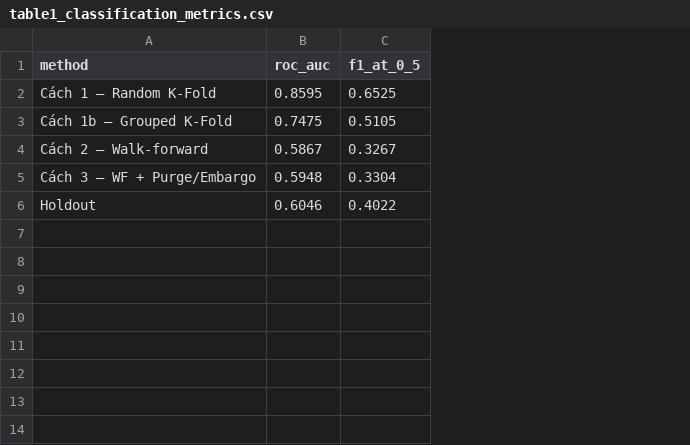
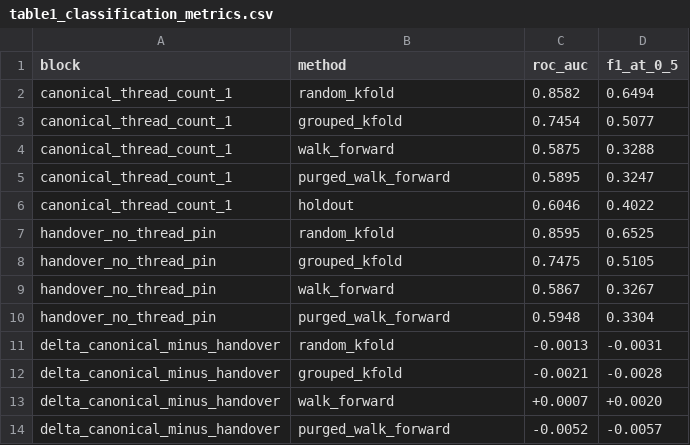
Before and after one commit to thanhnndev/citd-ai-project, a CSV file: outputs/holdout/repro/run2/stage4/table1_classification_metrics.csv, drawn as a sheet; removed rows and columns are numbered as before the commit, all else as after; the diff names each change by its address in the sheet, - before the commit and + after, or states it on an @@ line.

```diff
--- a/outputs/holdout/repro/run2/stage4/table1_classification_metrics.csv
+++ b/outputs/holdout/repro/run2/stage4/table1_classification_metrics.csv
+column A (block), rows 7-10: all handover_no_thread_pin
+row 2: canonical_thread_count_1 | random_kfold | 0.8582 | 0.6494
+row 3: canonical_thread_count_1 | grouped_kfold | 0.7454 | 0.5077
+row 4: canonical_thread_count_1 | walk_forward | 0.5875 | 0.3288
+row 5: canonical_thread_count_1 | purged_walk_forward | 0.5895 | 0.3247
+row 6: canonical_thread_count_1 | holdout | 0.6046 | 0.4022
-B7 (method): Cách 1 — Random K-Fold
+B7 (method): random_kfold
-B8 (method): Cách 1b — Grouped K-Fold
+B8 (method): grouped_kfold
-B9 (method): Cách 2 — Walk-forward
+B9 (method): walk_forward
-B10 (method): Cách 3 — WF + Purge/Embargo
+B10 (method): purged_walk_forward
-row 6: Holdout | 0.6046 | 0.4022
+row 11: delta_canonical_minus_handover | random_kfold | -0.0013 | -0.0031
+row 12: delta_canonical_minus_handover | grouped_kfold | -0.0021 | -0.0028
+row 13: delta_canonical_minus_handover | walk_forward | +0.0007 | +0.0020
+row 14: delta_canonical_minus_handover | purged_walk_forward | -0.0052 | -0.0057
```
Also changed, not shown: outputs/holdout/repro/run2/stage4/table2_financial_metrics_top50.csv, outputs/holdout/stage4/table1_classification_metrics.csv, 22 other files.
